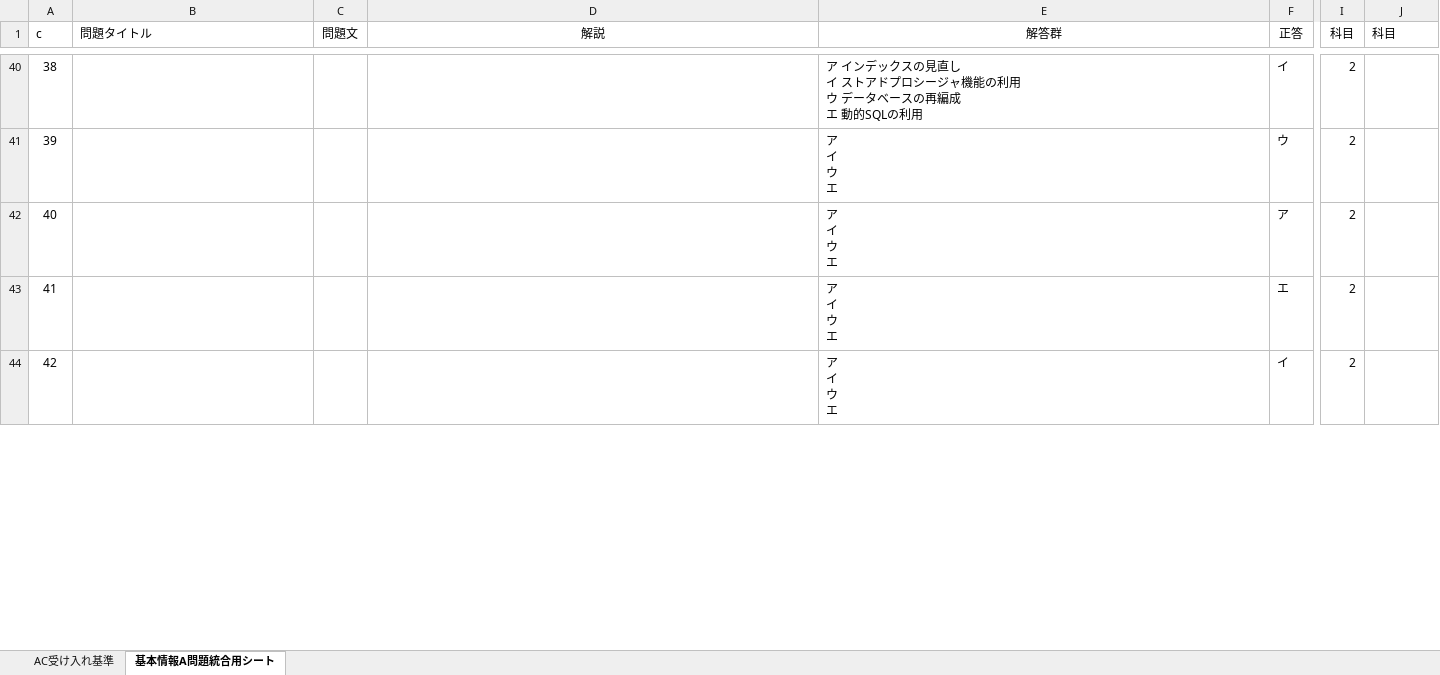
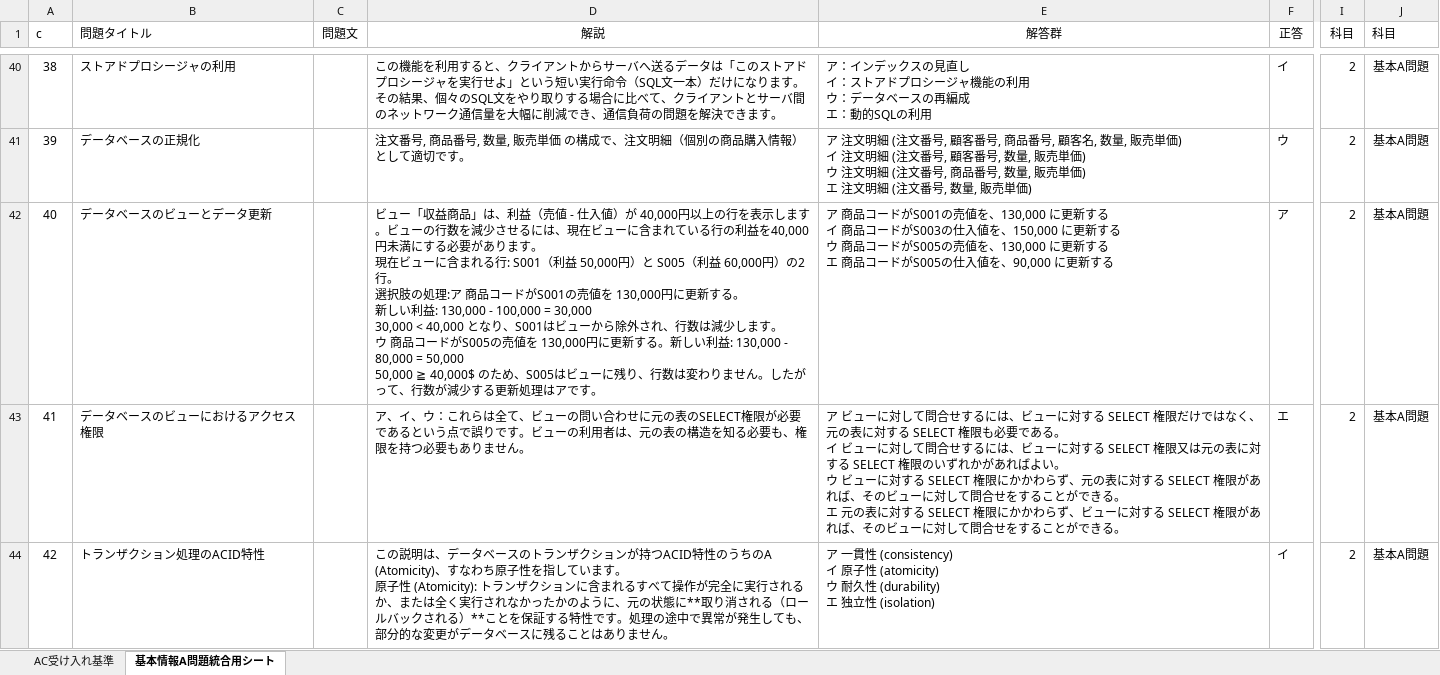
Before and after one commit to KDTheSixSense/App_dev_V1, an Excel workbook: src/app/(main)/issue_list/basic_info_a_problem/data/PBL3基本Aデータ使用.xlsx, sheet 基本情報A問題統合用シート, drawn as a sheet; only a part is shown, gaps mark what is left out; values as stored, in another font and other column widths than the file's, no borders; charts and pictures not drawn; ↵ is a line break in a cell; the diff covers the shown part only; the diff names each change by its address in the sheet, - before the commit and + after, or states it on an @@ line.

Commit message:
基本情報A問題 完全挿入完了

```diff
--- a/src/app/(main)/issue_list/basic_info_a_problem/data/PBL3基本Aデータ使用.xlsx (sheet 基本情報A問題統合用シート)
+++ b/src/app/(main)/issue_list/basic_info_a_problem/data/PBL3基本Aデータ使用.xlsx (sheet 基本情報A問題統合用シート)
-B40 (問題タイトル): (empty)
+B40 (問題タイトル): ストアドプロシージャの利用
-D40 (解説): (empty)
+D40 (解説): この機能を利用すると、クライアントからサーバへ送るデータは「このストアドプロシージャを実行せよ」という短い実行命令（SQL文一本）だけになります。 ↵ その結果、個々のSQL文をやり取りする場合に比べて、クライアントとサーバ間のネットワーク通信量を大幅に削減でき、通信負荷の問題を解決できます。
-E40 (解答群): ア インデックスの見直し ↵ イ ストアドプロシージャ機能の利用 ↵ ウ データベースの再編成 ↵ エ 動的SQLの…
+E40 (解答群): ア：インデックスの見直し ↵ イ：ストアドプロシージャ機能の利用 ↵ ウ：データベースの再編成 ↵ エ：動的SQLの…
-J40:J44 (科目): (empty)
+J40:J44 (科目): 基本A問題
-B41 (問題タイトル): (empty)
+B41 (問題タイトル): データベースの正規化
-D41 (解説): (empty)
+D41 (解説): 注文番号, 商品番号, 数量, 販売単価 の構成で、注文明細（個別の商品購入情報）として適切です。
-E41 (解答群): ア ↵ イ ↵ ウ ↵ エ
+E41 (解答群): ア 注文明細 (注文番号, 顧客番号, 商品番号, 顧客名, 数量, 販売単価) ↵ イ 注文明細 (注文番号, 顧客番号, 数量, 販売単価) ↵ ウ 注文明細 (注文番号, 商品番号, 数量, 販売単価) ↵ エ 注文明細 (注文番号, 数量, 販売単価)
-B42 (問題タイトル): (empty)
+B42 (問題タイトル): データベースのビューとデータ更新
-D42 (解説): (empty)
+D42 (解説): ビュー「収益商品」は、利益（売値 - 仕入値）が 40,000円以上の行を表示します。ビューの行数を減少させるには、現在ビューに含まれている行の利益を40,000円未満にする必要があります。 ↵ 現在ビューに含まれる行: S001（利益 50,000円）と S005（利益 60,000円）の2行。 ↵ 選択肢の処理:ア 商品コードがS001の売値を 130,000円に更新する。 ↵ 新しい利益: 130,000 - 100,000 = 30,000 ↵ 30,000 < 40,000 となり、S001はビューから除外され、行数は減少します。 ↵ ウ 商品コードがS005の売値を 130,000円に更新する。新しい利益: 130,000 - 80,000 = 50,000 ↵ 50,000 ≧ 40,000$ のため、S005はビューに残り、行数は変わりません。したがって、行数が減少する更新処理はアです。
-E42 (解答群): ア ↵ イ ↵ ウ ↵ エ
+E42 (解答群): ア 商品コードがS001の売値を、130,000 に更新する ↵ イ 商品コードがS003の仕入値を、150,000 に更新する ↵ ウ 商品コードがS005の売値を、130,000 に更新する ↵ エ 商品コードがS005の仕入値を、90,000 に更新する
-B43 (問題タイトル): (empty)
+B43 (問題タイトル): データベースのビューにおけるアクセス権限
-D43 (解説): (empty)
+D43 (解説): ア、イ、ウ：これらは全て、ビューの問い合わせに元の表のSELECT権限が必要であるという点で誤りです。ビューの利用者は、元の表の構造を知る必要も、権限を持つ必要もありません。
-E43 (解答群): ア ↵ イ ↵ ウ ↵ エ
+E43 (解答群): ア ビューに対して問合せするには、ビューに対する SELECT 権限だけではなく、元の表に対する SELECT 権限も必要である。 ↵ イ ビューに対して問合せするには、ビューに対する SELECT 権限又は元の表に対する SELECT 権限のいずれかがあればよい。 ↵ ウ ビューに対する SELECT 権限にかかわらず、元の表に対する SELECT 権限があれば、そのビューに対して問合せをすることができる。 ↵ エ 元の表に対する SELECT 権限にかかわらず、ビューに対する SELECT 権限があれば、そのビューに対して問合せをすることができる。
-B44 (問題タイトル): (empty)
+B44 (問題タイトル): トランザクション処理のACID特性
-D44 (解説): (empty)
+D44 (解説): この説明は、データベースのトランザクションが持つACID特性のうちのA (Atomicity)、すなわち原子性を指しています。 ↵ 原子性 (Atomicity): トランザクションに含まれるすべて操作が完全に実行されるか、または全く実行されなかったかのように、元の状態に**取り消される（ロールバックされる）**ことを保証する特性です。処理の途中で異常が発生しても、部分的な変更がデータベースに残ることはありません。
-E44 (解答群): ア ↵ イ ↵ ウ ↵ エ
+E44 (解答群): ア 一貫性 (consistency) ↵ イ 原子性 (atomicity) ↵ ウ 耐久性 (durability) ↵ エ 独立性 (isolation)
```
Also changed, not shown: 351 edited cells and cell formats elsewhere in this sheet, 2 other files.
